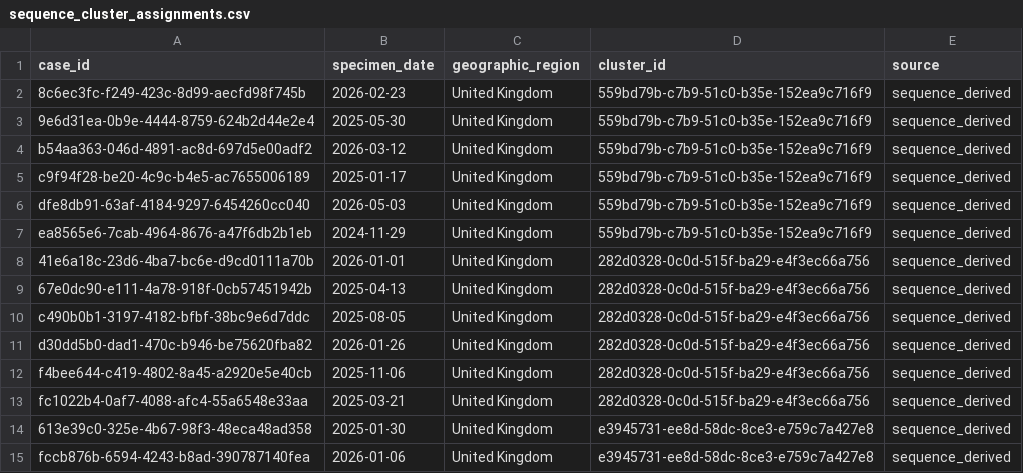
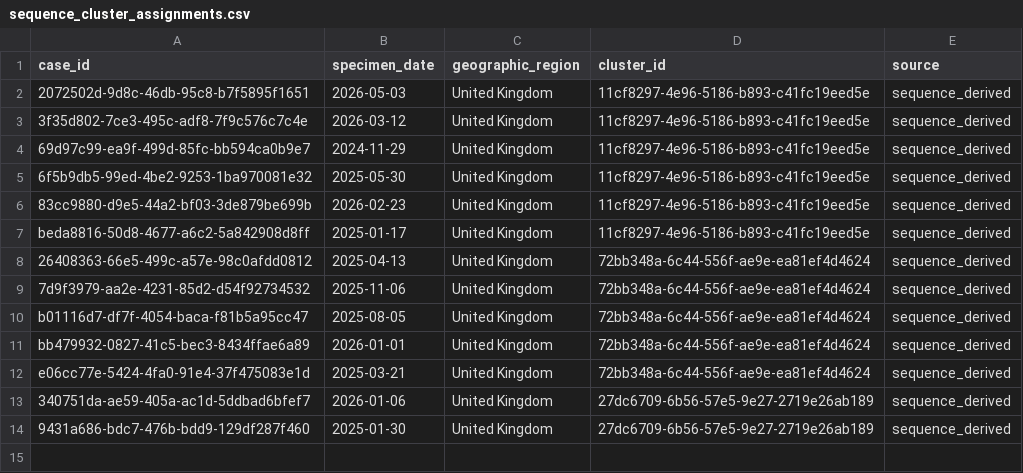
Before and after one commit to NKillough32/TB-Genomics, a CSV file: exports/sequence_cluster_assignments.csv, drawn as a sheet.

```diff
--- a/exports/sequence_cluster_assignments.csv
+++ b/exports/sequence_cluster_assignments.csv
@@ -1,15 +1,14 @@
 case_id,specimen_date,geographic_region,cluster_id,source
-8c6ec3fc-f249-423c-8d99-aecfd98f745b,2026-02-23,United Kingdom,559bd79b-c7b9-51c0-b35e-152ea9c716f9,sequence_derived
-9e6d31ea-0b9e-4444-8759-624b2d44e2e4,2025-05-30,United Kingdom,559bd79b-c7b9-51c0-b35e-152ea9c716f9,sequence_derived
-b54aa363-046d-4891-ac8d-697d5e00adf2,2026-03-12,United Kingdom,559bd79b-c7b9-51c0-b35e-152ea9c716f9,sequence_derived
-c9f94f28-be20-4c9c-b4e5-ac7655006189,2025-01-17,United Kingdom,559bd79b-c7b9-51c0-b35e-152ea9c716f9,sequence_derived
-dfe8db91-63af-4184-9297-6454260cc040,2026-05-03,United Kingdom,559bd79b-c7b9-51c0-b35e-152ea9c716f9,sequence_derived
-ea8565e6-7cab-4964-8676-a47f6db2b1eb,2024-11-29,United Kingdom,559bd79b-c7b9-51c0-b35e-152ea9c716f9,sequence_derived
-41e6a18c-23d6-4ba7-bc6e-d9cd0111a70b,2026-01-01,United Kingdom,282d0328-0c0d-515f-ba29-e4f3ec66a756,sequence_derived
-67e0dc90-e111-4a78-918f-0cb57451942b,2025-04-13,United Kingdom,282d0328-0c0d-515f-ba29-e4f3ec66a756,sequence_derived
-c490b0b1-3197-4182-bfbf-38bc9e6d7ddc,2025-08-05,United Kingdom,282d0328-0c0d-515f-ba29-e4f3ec66a756,sequence_derived
-d30dd5b0-dad1-470c-b946-be75620fba82,2026-01-26,United Kingdom,282d0328-0c0d-515f-ba29-e4f3ec66a756,sequence_derived
-f4bee644-c419-4802-8a45-a2920e5e40cb,2025-11-06,United Kingdom,282d0328-0c0d-515f-ba29-e4f3ec66a756,sequence_derived
-fc1022b4-0af7-4088-afc4-55a6548e33aa,2025-03-21,United Kingdom,282d0328-0c0d-515f-ba29-e4f3ec66a756,sequence_derived
-613e39c0-325e-4b67-98f3-48eca48ad358,2025-01-30,United Kingdom,e3945731-ee8d-58dc-8ce3-e759c7a427e8,sequence_derived
-fccb876b-6594-4243-b8ad-390787140fea,2026-01-06,United Kingdom,e3945731-ee8d-58dc-8ce3-e759c7a427e8,sequence_derived
+2072502d-9d8c-46db-95c8-b7f5895f1651,2026-05-03,United Kingdom,11cf8297-4e96-5186-b893-c41fc19eed5e,sequence_derived
+3f35d802-7ce3-495c-adf8-7f9c576c7c4e,2026-03-12,United Kingdom,11cf8297-4e96-5186-b893-c41fc19eed5e,sequence_derived
+69d97c99-ea9f-499d-85fc-bb594ca0b9e7,2024-11-29,United Kingdom,11cf8297-4e96-5186-b893-c41fc19eed5e,sequence_derived
+6f5b9db5-99ed-4be2-9253-1ba970081e32,2025-05-30,United Kingdom,11cf8297-4e96-5186-b893-c41fc19eed5e,sequence_derived
+83cc9880-d9e5-44a2-bf03-3de879be699b,2026-02-23,United Kingdom,11cf8297-4e96-5186-b893-c41fc19eed5e,sequence_derived
+beda8816-50d8-4677-a6c2-5a842908d8ff,2025-01-17,United Kingdom,11cf8297-4e96-5186-b893-c41fc19eed5e,sequence_derived
+26408363-66e5-499c-a57e-98c0afdd0812,2025-04-13,United Kingdom,72bb348a-6c44-556f-ae9e-ea81ef4d4624,sequence_derived
+7d9f3979-aa2e-4231-85d2-d54f92734532,2025-11-06,United Kingdom,72bb348a-6c44-556f-ae9e-ea81ef4d4624,sequence_derived
+b01116d7-df7f-4054-baca-f81b5a95cc47,2025-08-05,United Kingdom,72bb348a-6c44-556f-ae9e-ea81ef4d4624,sequence_derived
+bb479932-0827-41c5-bec3-8434ffae6a89,2026-01-01,United Kingdom,72bb348a-6c44-556f-ae9e-ea81ef4d4624,sequence_derived
+e06cc77e-5424-4fa0-91e4-37f475083e1d,2025-03-21,United Kingdom,72bb348a-6c44-556f-ae9e-ea81ef4d4624,sequence_derived
+340751da-ae59-405a-ac1d-5ddbad6bfef7,2026-01-06,United Kingdom,27dc6709-6b56-57e5-9e27-2719e26ab189,sequence_derived
+9431a686-bdc7-476b-bdd9-129df287f460,2025-01-30,United Kingdom,27dc6709-6b56-57e5-9e27-2719e26ab189,sequence_derived
```
Also changed, not shown: exports/cases.csv, 36 other files.
